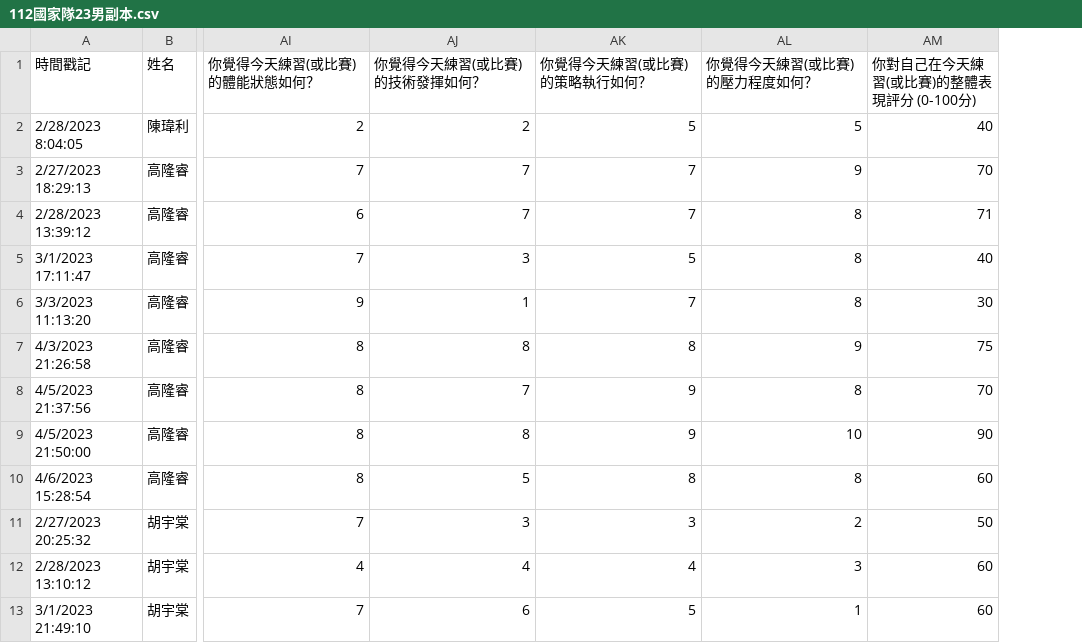
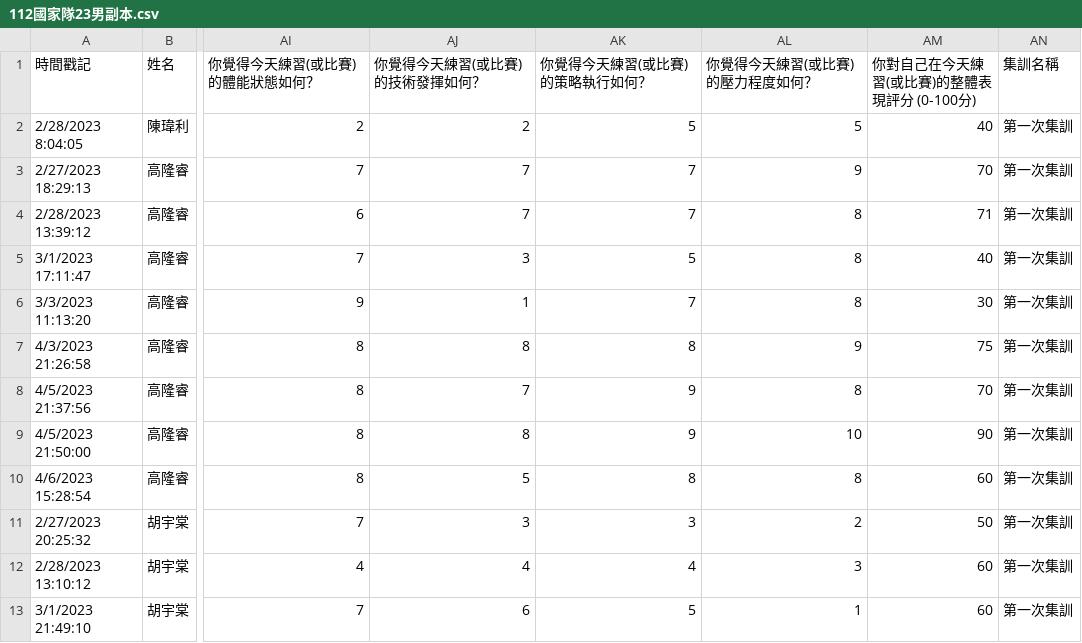
Before and after one commit to louiskyee/player_management_system, a CSV file: 112國家隊23男副本.csv, drawn as a sheet; only a part is shown, gaps mark what is left out; the diff names each change by its address in the sheet, - before the commit and + after, or states it on an @@ line.

```diff
--- a/112國家隊23男副本.csv
+++ b/112國家隊23男副本.csv
+column AN (集訓名稱), rows 2-13: all 第一次集訓
```
Also changed, not shown: 8 other files.
